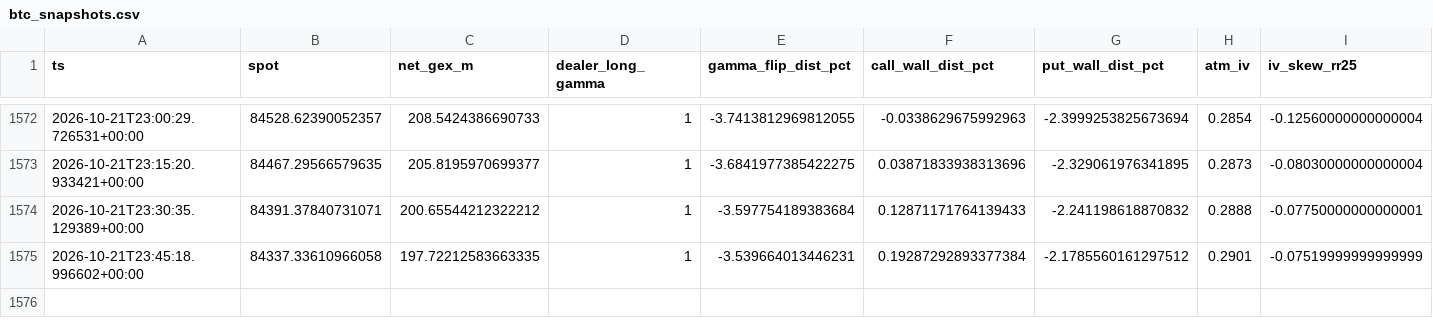
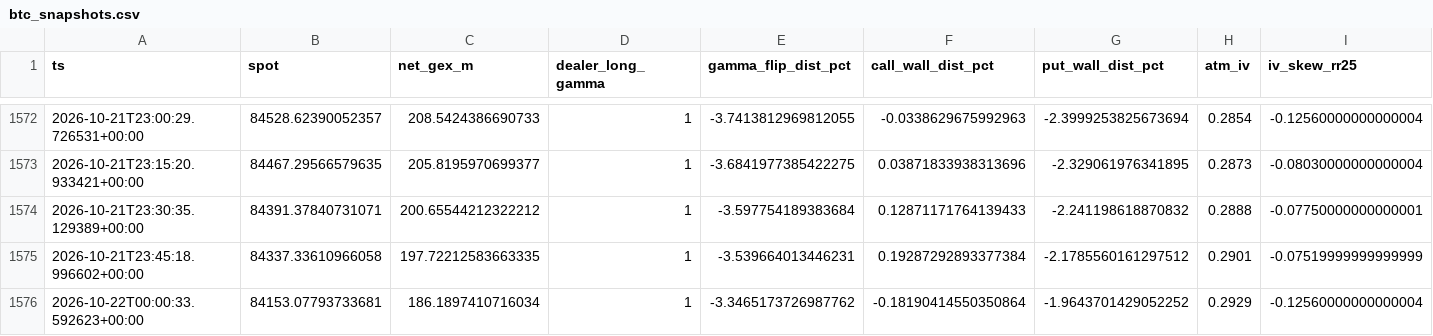
Before and after one commit to champphakphum-ai/squeeze-ea, a CSV file: data/btc_snapshots.csv, drawn as a sheet; only a part is shown, gaps mark what is left out; rows hold the shown columns only; the diff names each change by its address in the sheet, - before the commit and + after, or states it on an @@ line.

```diff
--- a/data/btc_snapshots.csv
+++ b/data/btc_snapshots.csv
+row 1576: 2026-10-22T00:00:33.592623+00:00 | 84153.07793733681 | 186.1897410716034 | 1 | -3.3465173726987762 | -0.18190414550350864 | -1.9643701429052252 | 0.2929 | -0.12560000000000004
```
